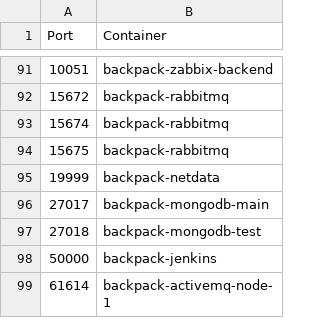
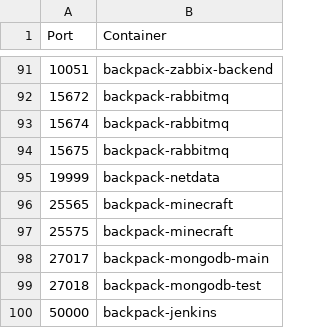
Before and after one commit to alexanderfefelov/docker-backpack, a CSV file: doc/tcp-port-inventory.csv, drawn as a sheet; only a part is shown, gaps mark what is left out; the shorter side is filled out with more unchanged rows; the diff names each change by its address in the sheet, - before the commit and + after, or states it on an @@ line.

```diff
--- a/doc/tcp-port-inventory.csv
+++ b/doc/tcp-port-inventory.csv
+row 96: 25565 | backpack-minecraft
+row 97: 25575 | backpack-minecraft
```
Also changed, not shown: 1 other file.
